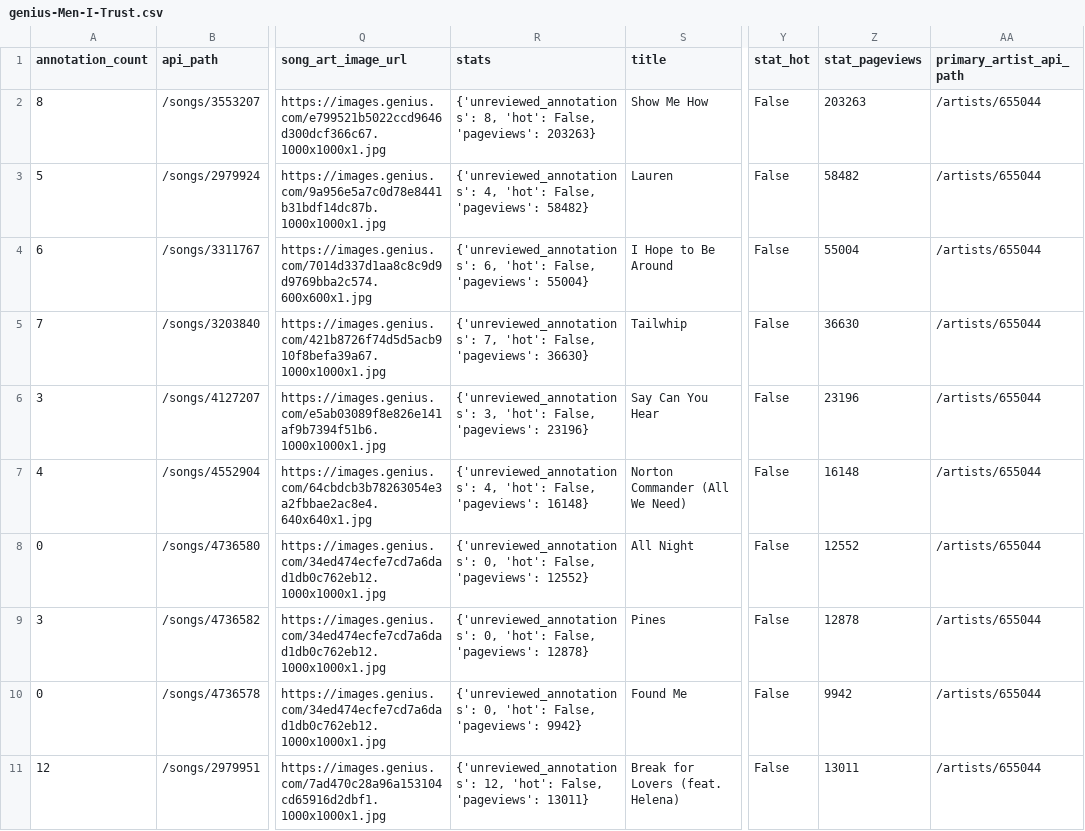
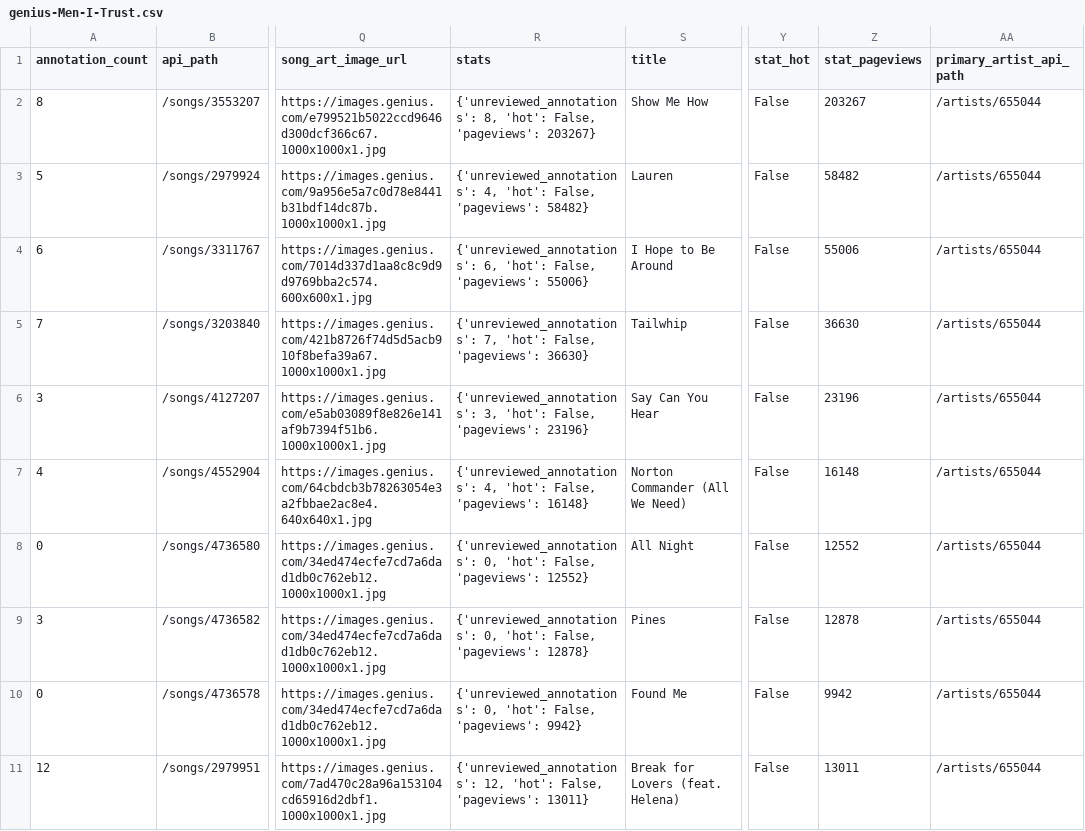
Before and after one commit to mfrontz/i501-labs, a CSV file: lab_5/genius-data/genius-Men-I-Trust.csv, drawn as a sheet; only a part is shown, gaps mark what is left out; the diff names each change by its address in the sheet, - before the commit and + after, or states it on an @@ line.

```diff
--- a/lab_5/genius-data/genius-Men-I-Trust.csv
+++ b/lab_5/genius-data/genius-Men-I-Trust.csv
-R2 (stats): …False, 'pageviews': 203263}
+R2 (stats): …False, 'pageviews': 203267}
-Z2 (stat_pageviews): 203263
+Z2 (stat_pageviews): 203267
-R4 (stats): …False, 'pageviews': 55004}
+R4 (stats): …False, 'pageviews': 55006}
-Z4 (stat_pageviews): 55004
+Z4 (stat_pageviews): 55006
```
Also changed, not shown: lab_5/genius-data-mp/genius_data_mp.csv, lab_5/genius-data/genius-Missy-Elliot.csv, 4 other files.
